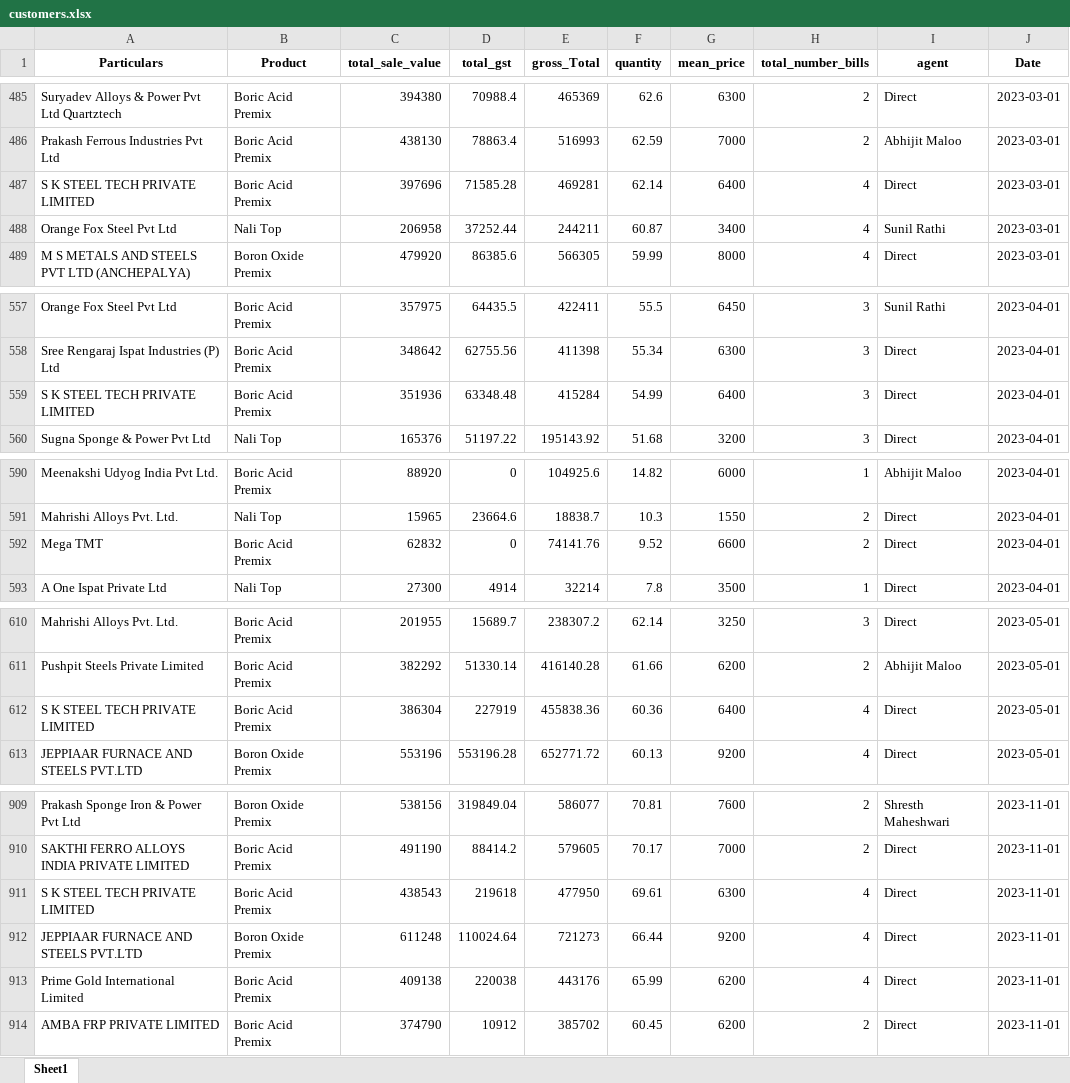
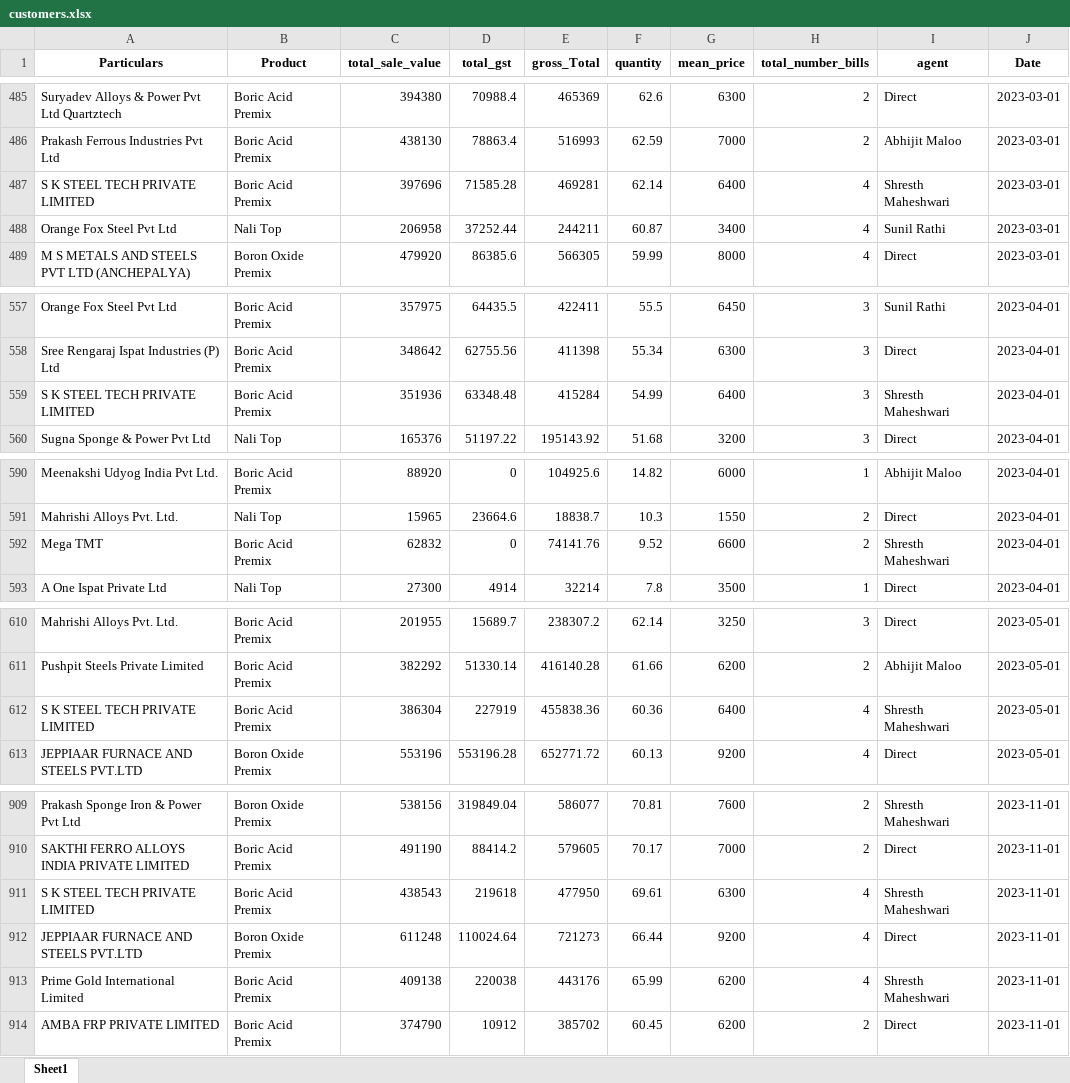
Before and after one commit to obhutara/SalesDashboard, an Excel workbook: src/customers.xlsx, sheet Sheet1, drawn as a sheet; only a part is shown, gaps mark what is left out; values as stored, in another font and other column widths than the file's, no borders; the diff covers the shown part only; the diff names each change by its address in the sheet, - before the commit and + after, or states it on an @@ line.

Commit message:
updated 7/12

```diff
--- a/src/customers.xlsx (sheet Sheet1)
+++ b/src/customers.xlsx (sheet Sheet1)
-I487 (agent): Direct
+I487 (agent): Shresth Maheshwari
-I559 (agent): Direct
+I559 (agent): Shresth Maheshwari
-I592 (agent): Direct
+I592 (agent): Shresth Maheshwari
-I612 (agent): Direct
+I612 (agent): Shresth Maheshwari
-I911 (agent): Direct
+I911 (agent): Shresth Maheshwari
-I913 (agent): Direct
+I913 (agent): Shresth Maheshwari
```
Also changed, not shown: 7 edited cells elsewhere in this sheet.
